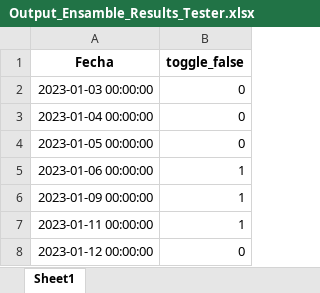
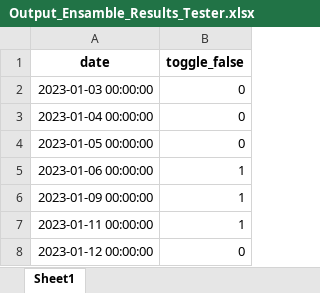
Before and after one commit to santiagogiraldo09/Arkad, an Excel workbook: Output_Ensamble_Results_Tester.xlsx, sheet Sheet1, drawn as a sheet; only a part is shown; values as stored, in another font and other column widths than the file's, no borders; the diff names each change by its address in the sheet, - before the commit and + after, or states it on an @@ line.

```diff
--- a/Output_Ensamble_Results_Tester.xlsx (sheet Sheet1)
+++ b/Output_Ensamble_Results_Tester.xlsx (sheet Sheet1)
-A1: Fecha
+A1: date
```
Also changed, not shown: Output_Ensamble_Accuracy_Tester.xlsx.
